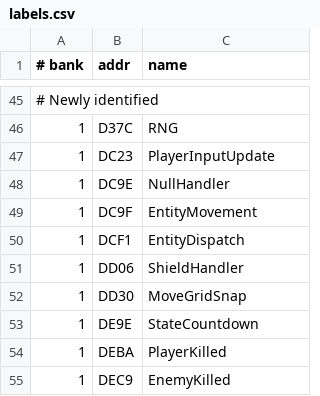
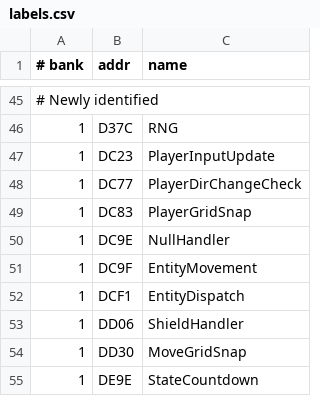
Before and after one commit to vgrichina/battlecity, a CSV file: labels.csv, drawn as a sheet; only a part is shown, gaps mark what is left out; the shorter side is filled out with more unchanged rows.

Commit message:
RE loop session 4: **Investigate "half metasprite" (8px) positioning offset**. **Done (session 55).** Investigation found no systematic 8px offset in entity positions (center coords, spawn values, OAM draw offsets all match ROM). Found and fixed two positioning bugs that could cause perceived misalignment: (1) **Bullet spawn `*9` → `*8`** (game.js:784–785): ROM `FireBullet ($E140)` at $E156 uses `LDA $E529,Y; ASL; ASL; ASL` (direction delta × 8) + entity center → bullet position. Web used `DX[e.dir] * 9` / `DY[e.dir] * 9` — 1px too far from tank barrel. Fixed to `* 8`. (2) **Grid snap on 180° turns** (game.js:683–688): ROM `PlayerInputUpdate ($DC23)` at $DC77–$DC93 only applies `(+4)&$F8` grid snap for **perpendicular** turns; same-direction and 180° reversals (`EOR #$02` at $DC7D) skip the snap entirely. Web was snapping on ALL direction changes including 180°, causing a visible jerk/shift when reversing. Fixed: added `d !== (e.dir ^ 2)` guard so 180° reversals skip grid snap.

```diff
--- a/labels.csv
+++ b/labels.csv
@@ -47,2 +47,4 @@
 1,DC23,PlayerInputUpdate
+1,DC77,PlayerDirChangeCheck
+1,DC83,PlayerGridSnap
 1,DC9E,NullHandler
```
Also changed, not shown: 2 other files.
